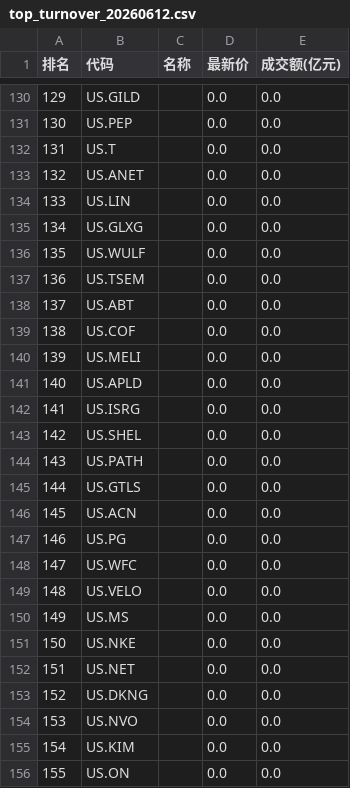
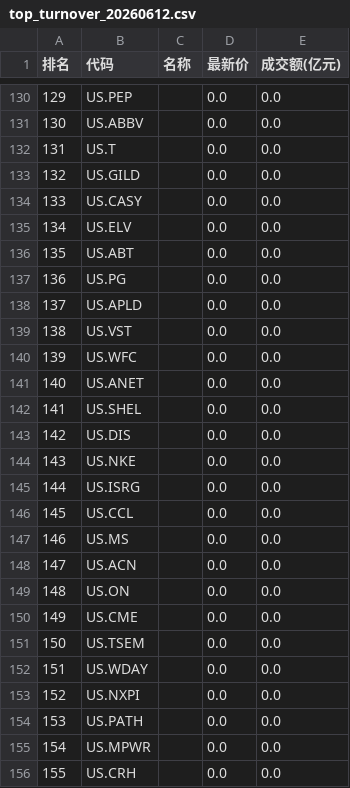
Before and after one commit to lxc200001-coder/futudatabase, a CSV file: symbols/top_turnover_20260612.csv, drawn as a sheet; only a part is shown, gaps mark what is left out; the diff covers the shown part only.

```diff
--- a/symbols/top_turnover_20260612.csv
+++ b/symbols/top_turnover_20260612.csv
@@ -130,27 +130,27 @@
-129,US.GILD,,0.0,0.0
-130,US.PEP,,0.0,0.0
+129,US.PEP,,0.0,0.0
+130,US.ABBV,,0.0,0.0
 131,US.T,,0.0,0.0
-132,US.ANET,,0.0,0.0
-133,US.LIN,,0.0,0.0
-134,US.GLXG,,0.0,0.0
-135,US.WULF,,0.0,0.0
-136,US.TSEM,,0.0,0.0
-137,US.ABT,,0.0,0.0
-138,US.COF,,0.0,0.0
-139,US.MELI,,0.0,0.0
-140,US.APLD,,0.0,0.0
-141,US.ISRG,,0.0,0.0
-142,US.SHEL,,0.0,0.0
-143,US.PATH,,0.0,0.0
-144,US.GTLS,,0.0,0.0
-145,US.ACN,,0.0,0.0
-146,US.PG,,0.0,0.0
-147,US.WFC,,0.0,0.0
-148,US.VELO,,0.0,0.0
-149,US.MS,,0.0,0.0
-150,US.NKE,,0.0,0.0
-151,US.NET,,0.0,0.0
-152,US.DKNG,,0.0,0.0
-153,US.NVO,,0.0,0.0
-154,US.KIM,,0.0,0.0
-155,US.ON,,0.0,0.0
+132,US.GILD,,0.0,0.0
+133,US.CASY,,0.0,0.0
+134,US.ELV,,0.0,0.0
+135,US.ABT,,0.0,0.0
+136,US.PG,,0.0,0.0
+137,US.APLD,,0.0,0.0
+138,US.VST,,0.0,0.0
+139,US.WFC,,0.0,0.0
+140,US.ANET,,0.0,0.0
+141,US.SHEL,,0.0,0.0
+142,US.DIS,,0.0,0.0
+143,US.NKE,,0.0,0.0
+144,US.ISRG,,0.0,0.0
+145,US.CCL,,0.0,0.0
+146,US.MS,,0.0,0.0
+147,US.ACN,,0.0,0.0
+148,US.ON,,0.0,0.0
+149,US.CME,,0.0,0.0
+150,US.TSEM,,0.0,0.0
+151,US.WDAY,,0.0,0.0
+152,US.NXPI,,0.0,0.0
+153,US.PATH,,0.0,0.0
+154,US.MPWR,,0.0,0.0
+155,US.CRH,,0.0,0.0
```
Also changed, not shown: 150 edited cells elsewhere in this file, symbols/symbols.csv, 3 other files.
